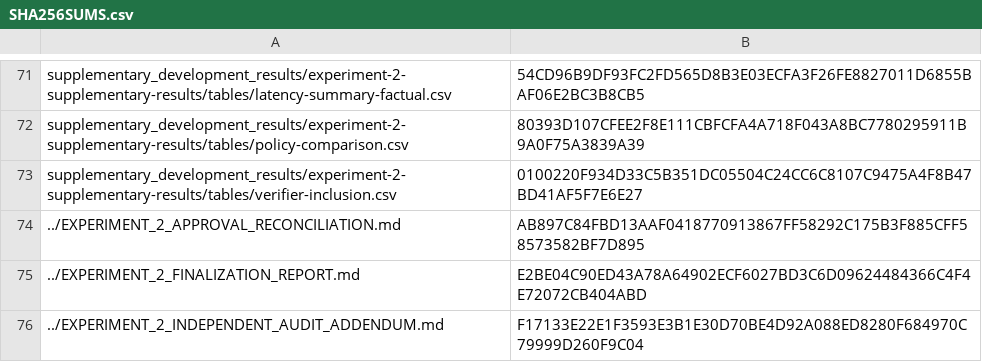
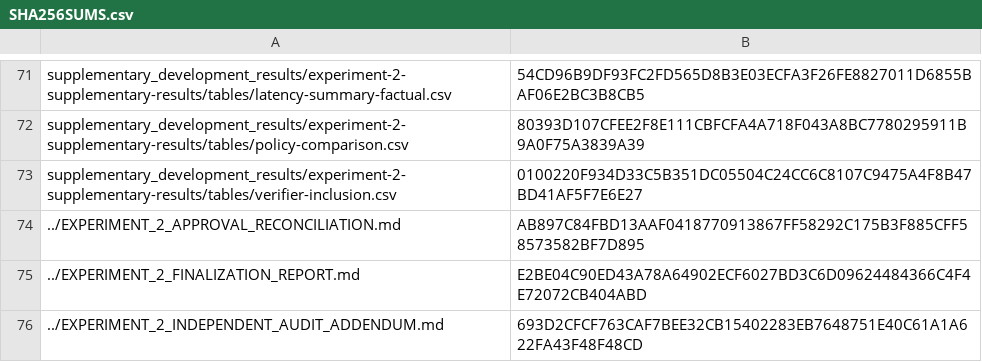
Before and after one commit to VasaviK-05/Multi-agent-verification, a CSV file: docs/experiment2-evidence/SHA256SUMS.csv, drawn as a sheet; only a part is shown, gaps mark what is left out.

Commit message:
docs: correct Experiment 2 evidence checksum

```diff
--- a/docs/experiment2-evidence/SHA256SUMS.csv
+++ b/docs/experiment2-evidence/SHA256SUMS.csv
@@ -75,2 +75,2 @@
 "../EXPERIMENT_2_FINALIZATION_REPORT.md","E2BE04C90ED43A78A64902ECF6027BD3C6D09624484366C4F4E72072CB404ABD"
-"../EXPERIMENT_2_INDEPENDENT_AUDIT_ADDENDUM.md","F17133E22E1F3593E3B1E30D70BE4D92A088ED8280F684970C79999D260F9C04"
+"../EXPERIMENT_2_INDEPENDENT_AUDIT_ADDENDUM.md","693D2CFCF763CAF7BEE32CB15402283EB7648751E40C61A1A622FA43F48F48CD"
```
